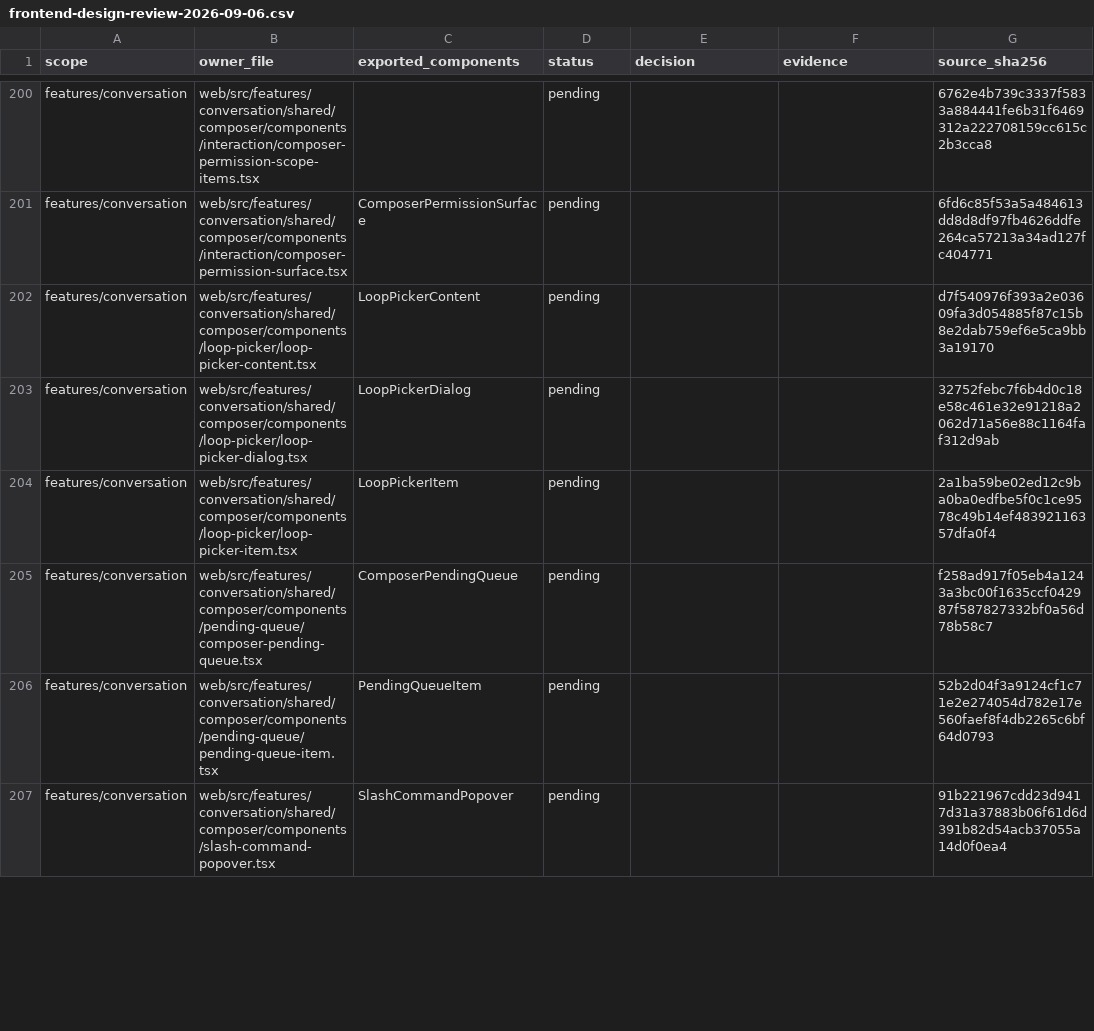
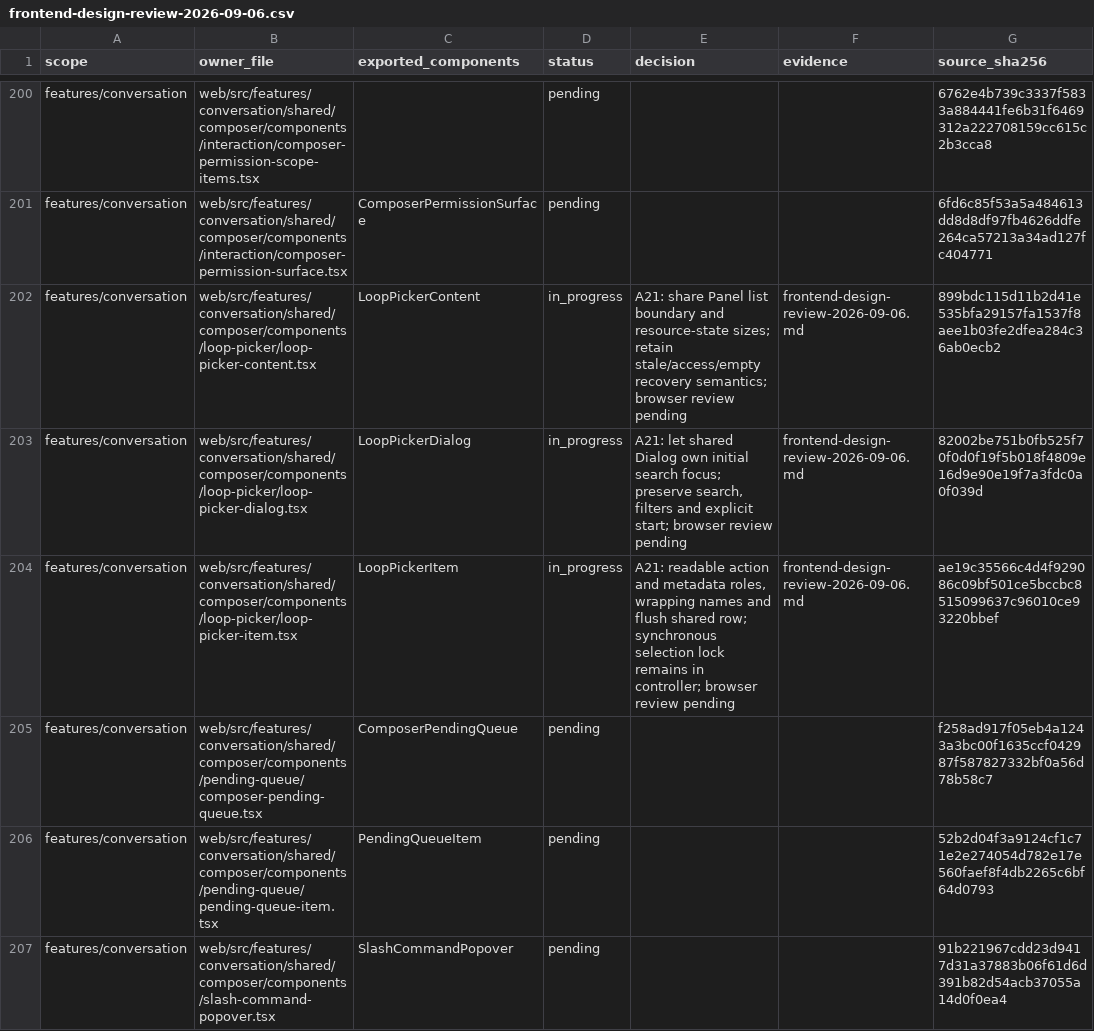
Before and after one commit to nexus-research-lab/nexus, a CSV file: docs/testing/frontend-design-review-2026-09-06.csv, drawn as a sheet; only a part is shown, gaps mark what is left out; the diff covers the shown part only.

Commit message:
:art: Refine Composer catalog pickers and selection lifecycle

```diff
--- a/docs/testing/frontend-design-review-2026-09-06.csv
+++ b/docs/testing/frontend-design-review-2026-09-06.csv
@@ -201,5 +201,5 @@ features/conversation,web/src/features/conversation/shared/composer/components/i
 features/conversation,web/src/features/conversation/shared/composer/components/interaction/composer-permission-surface.tsx,ComposerPermissionSurface,pending,,,6fd6c85f53a5a484613dd8d8df97fb4626ddfe264ca57213a34ad127fc404771
-features/conversation,web/src/features/conversation/shared/composer/components/loop-picker/loop-picker-content.tsx,LoopPickerContent,pending,,,d7f540976f393a2e03609fa3d054885f87c15b8e2dab759ef6e5ca9bb3a19170
-features/conversation,web/src/features/conversation/shared/composer/components/loop-picker/loop-picker-dialog.tsx,LoopPickerDialog,pending,,,32752febc7f6b4d0c18e58c461e32e91218a2062d71a56e88c1164faf312d9ab
-features/conversation,web/src/features/conversation/shared/composer/components/loop-picker/loop-picker-item.tsx,LoopPickerItem,pending,,,2a1ba59be02ed12c9ba0ba0edfbe5f0c1ce9578c49b14ef48392116357dfa0f4
+features/conversation,web/src/features/conversation/shared/composer/components/loop-picker/loop-picker-content.tsx,LoopPickerContent,in_progress,A21: share Panel list boundary and resource-state sizes; retain stale/access/empty recovery semantics; browser review pending,frontend-design-review-2026-09-06.md,899bdc115d11b2d41e535bfa29157fa1537f8aee1b03fe2dfea284c36ab0ecb2
+features/conversation,web/src/features/conversation/shared/composer/components/loop-picker/loop-picker-dialog.tsx,LoopPickerDialog,in_progress,"A21: let shared Dialog own initial search focus; preserve search, filters and explicit start; browser review pending",frontend-design-review-2026-09-06.md,82002be751b0fb525f70f0d0f19f5b018f4809e16d9e90e19f7a3fdc0a0f039d
+features/conversation,web/src/features/conversation/shared/composer/components/loop-picker/loop-picker-item.tsx,LoopPickerItem,in_progress,"A21: readable action and metadata roles, wrapping names and flush shared row; synchronous selection lock remains in controller; browser review pending",frontend-design-review-2026-09-06.md,ae19c35566c4d4f929086c09bf501ce5bccbc8515099637c96010ce93220bbef
 features/conversation,web/src/features/conversation/shared/composer/components/pending-queue/composer-pending-queue.tsx,ComposerPendingQueue,pending,,,f258ad917f05eb4a1243a3bc00f1635ccf042987f587827332bf0a56d78b58c7
```
Also changed, not shown: 8 edited cells elsewhere in this file, 18 other files.
